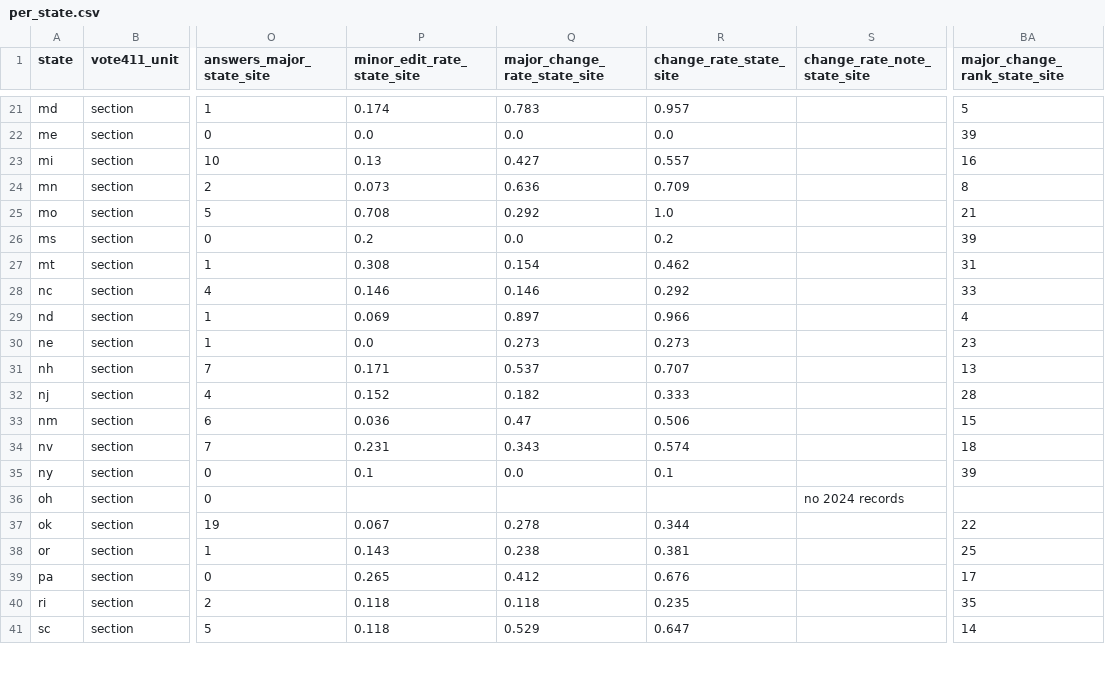
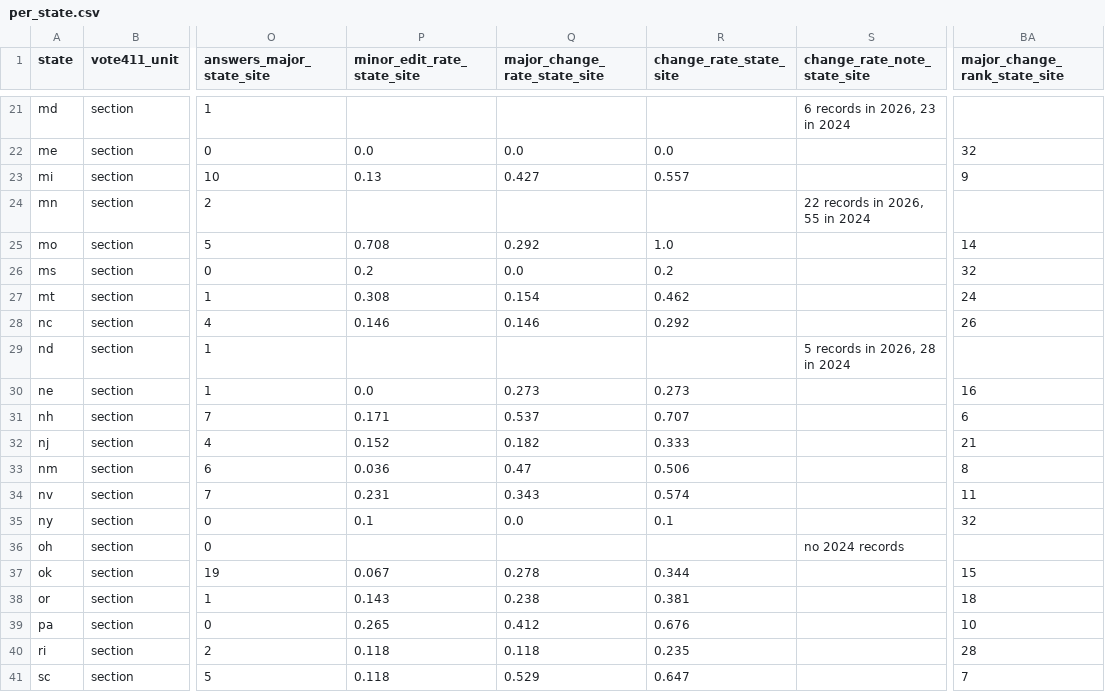
Before and after one commit to CEASLEY803/voter-faqs-2026, a CSV file: data/2026/analysis/per_state.csv, drawn as a sheet; only a part is shown, gaps mark what is left out; the diff covers the shown part only; the diff names each change by its address in the sheet, - before the commit and + after, or states it on an @@ line.

Commit message:
data: rerun 2026 analysis; 7 more blank state-site rates, new charts and pairs.csv columns
State-site median major change is 22% over 38 states (was 27% over 45). Vote411 stays at 55% over 47 states. Only per_state.csv, rankings.csv, pairs.csv and the three charts change.

```diff
--- a/data/2026/analysis/per_state.csv
+++ b/data/2026/analysis/per_state.csv
-P21 (minor_edit_rate_state_site): 0.174
+P21 (minor_edit_rate_state_site): (empty)
-Q21 (major_change_rate_state_site): 0.783
+Q21 (major_change_rate_state_site): (empty)
-R21 (change_rate_state_site): 0.957
+R21 (change_rate_state_site): (empty)
-S21 (change_rate_note_state_site): (empty)
+S21 (change_rate_note_state_site): 6 records in 2026, 23 in 2024
-BA21 (major_change_rank_state_site): 5
+BA21 (major_change_rank_state_site): (empty)
-BA22 (major_change_rank_state_site): 39
+BA22 (major_change_rank_state_site): 32
-BA23 (major_change_rank_state_site): 16
+BA23 (major_change_rank_state_site): 9
-P24 (minor_edit_rate_state_site): 0.073
+P24 (minor_edit_rate_state_site): (empty)
-Q24 (major_change_rate_state_site): 0.636
+Q24 (major_change_rate_state_site): (empty)
-R24 (change_rate_state_site): 0.709
+R24 (change_rate_state_site): (empty)
-S24 (change_rate_note_state_site): (empty)
+S24 (change_rate_note_state_site): 22 records in 2026, 55 in 2024
-BA24 (major_change_rank_state_site): 8
+BA24 (major_change_rank_state_site): (empty)
-BA25 (major_change_rank_state_site): 21
+BA25 (major_change_rank_state_site): 14
-BA26 (major_change_rank_state_site): 39
+BA26 (major_change_rank_state_site): 32
-BA27 (major_change_rank_state_site): 31
+BA27 (major_change_rank_state_site): 24
-BA28 (major_change_rank_state_site): 33
+BA28 (major_change_rank_state_site): 26
-P29 (minor_edit_rate_state_site): 0.069
+P29 (minor_edit_rate_state_site): (empty)
-Q29 (major_change_rate_state_site): 0.897
+Q29 (major_change_rate_state_site): (empty)
-R29 (change_rate_state_site): 0.966
+R29 (change_rate_state_site): (empty)
-S29 (change_rate_note_state_site): (empty)
+S29 (change_rate_note_state_site): 5 records in 2026, 28 in 2024
-BA29 (major_change_rank_state_site): 4
+BA29 (major_change_rank_state_site): (empty)
-BA30 (major_change_rank_state_site): 23
+BA30 (major_change_rank_state_site): 16
-BA31 (major_change_rank_state_site): 13
+BA31 (major_change_rank_state_site): 6
-BA32 (major_change_rank_state_site): 28
+BA32 (major_change_rank_state_site): 21
-BA33 (major_change_rank_state_site): 15
+BA33 (major_change_rank_state_site): 8
-BA34 (major_change_rank_state_site): 18
+BA34 (major_change_rank_state_site): 11
-BA35 (major_change_rank_state_site): 39
+BA35 (major_change_rank_state_site): 32
-BA37 (major_change_rank_state_site): 22
+BA37 (major_change_rank_state_site): 15
-BA38 (major_change_rank_state_site): 25
+BA38 (major_change_rank_state_site): 18
-BA39 (major_change_rank_state_site): 17
+BA39 (major_change_rank_state_site): 10
-BA40 (major_change_rank_state_site): 35
+BA40 (major_change_rank_state_site): 28
-BA41 (major_change_rank_state_site): 14
+BA41 (major_change_rank_state_site): 7
```
Also changed, not shown: 41 edited cells elsewhere in this file, data/2026/analysis/rankings.csv, 4 other files.
